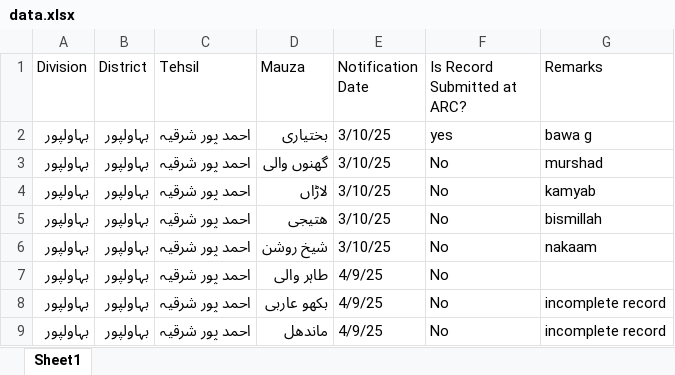
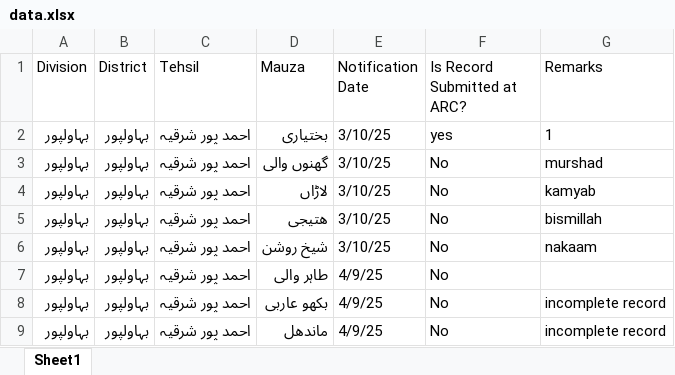
Before and after one commit to zagi512/latest1.0, an Excel workbook: data.xlsx, sheet Sheet1, drawn as a sheet; only a part is shown; values as stored, in another font and other column widths than the file's, no borders; the diff names each change by its address in the sheet, - before the commit and + after, or states it on an @@ line.

Commit message:
Update data.xlsx from Excel Data Explorer

```diff
--- a/data.xlsx (sheet Sheet1)
+++ b/data.xlsx (sheet Sheet1)
-G2 (Remarks): bawa g
+G2 (Remarks): 1
```
